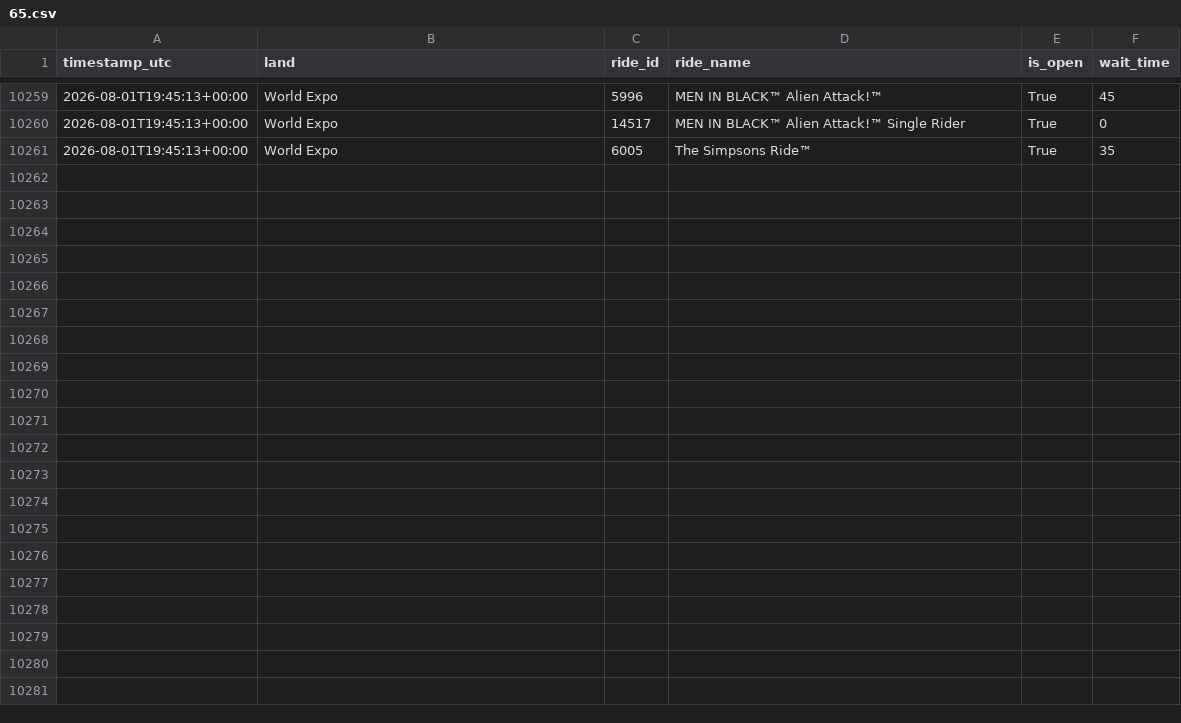
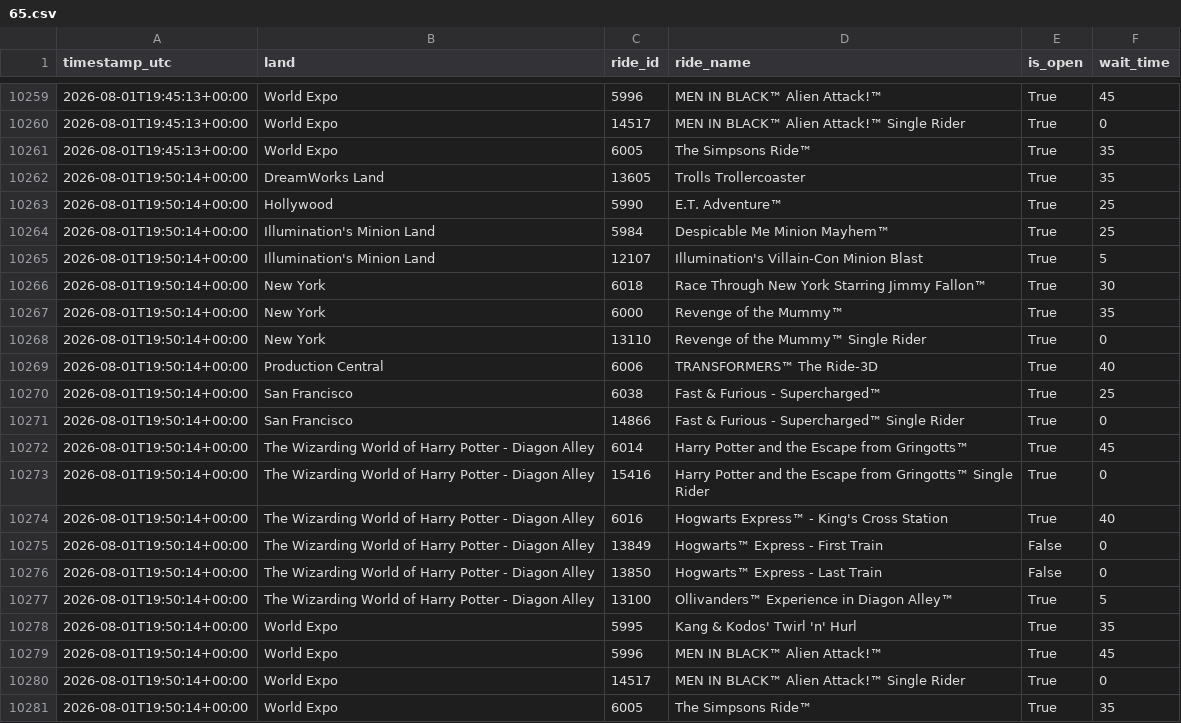
Before and after one commit to GustavoLuza/rideradar-queue-data, a CSV file: data/65.csv, drawn as a sheet; only a part is shown, gaps mark what is left out; the diff names each change by its address in the sheet, - before the commit and + after, or states it on an @@ line.

```diff
--- a/data/65.csv
+++ b/data/65.csv
+row 10262: 2026-08-01T19:50:14+00:00 | DreamWorks Land | 13605 | Trolls Trollercoaster | True | 35
+row 10263: 2026-08-01T19:50:14+00:00 | Hollywood | 5990 | E.T. Adventure™ | True | 25
+row 10264: 2026-08-01T19:50:14+00:00 | Illumination's Minion Land | 5984 | Despicable Me Minion Mayhem™ | True | 25
+row 10265: 2026-08-01T19:50:14+00:00 | Illumination's Minion Land | 12107 | Illumination's Villain-Con Minion Blast | True | 5
+row 10266: 2026-08-01T19:50:14+00:00 | New York | 6018 | Race Through New York Starring Jimmy Fallon™ | True | 30
+row 10267: 2026-08-01T19:50:14+00:00 | New York | 6000 | Revenge of the Mummy™ | True | 35
+row 10268: 2026-08-01T19:50:14+00:00 | New York | 13110 | Revenge of the Mummy™ Single Rider | True | 0
+row 10269: 2026-08-01T19:50:14+00:00 | Production Central | 6006 | TRANSFORMERS™ The Ride-3D | True | 40
+row 10270: 2026-08-01T19:50:14+00:00 | San Francisco | 6038 | Fast & Furious - Supercharged™ | True | 25
+row 10271: 2026-08-01T19:50:14+00:00 | San Francisco | 14866 | Fast & Furious - Supercharged™ Single Rider | True | 0
+row 10272: 2026-08-01T19:50:14+00:00 | The Wizarding World of Harry Potter - Diagon Alley | 6014 | Harry Potter and the Escape from Gringotts™ | True | 45
+row 10273: 2026-08-01T19:50:14+00:00 | The Wizarding World of Harry Potter - Diagon Alley | 15416 | Harry Potter and the Escape from Gringotts™ Single Rider | True | 0
+row 10274: 2026-08-01T19:50:14+00:00 | The Wizarding World of Harry Potter - Diagon Alley | 6016 | Hogwarts Express™ - King's Cross Station | True | 40
+row 10275: 2026-08-01T19:50:14+00:00 | The Wizarding World of Harry Potter - Diagon Alley | 13849 | Hogwarts™ Express - First Train | False | 0
+row 10276: 2026-08-01T19:50:14+00:00 | The Wizarding World of Harry Potter - Diagon Alley | 13850 | Hogwarts™ Express - Last Train | False | 0
+row 10277: 2026-08-01T19:50:14+00:00 | The Wizarding World of Harry Potter - Diagon Alley | 13100 | Ollivanders™ Experience in Diagon Alley™ | True | 5
+row 10278: 2026-08-01T19:50:14+00:00 | World Expo | 5995 | Kang & Kodos' Twirl 'n' Hurl | True | 35
+row 10279: 2026-08-01T19:50:14+00:00 | World Expo | 5996 | MEN IN BLACK™ Alien Attack!™ | True | 45
+row 10280: 2026-08-01T19:50:14+00:00 | World Expo | 14517 | MEN IN BLACK™ Alien Attack!™ Single Rider | True | 0
+row 10281: 2026-08-01T19:50:14+00:00 | World Expo | 6005 | The Simpsons Ride™ | True | 35
```
Also changed, not shown: data/21.csv, data/24.csv, 6 other files.
